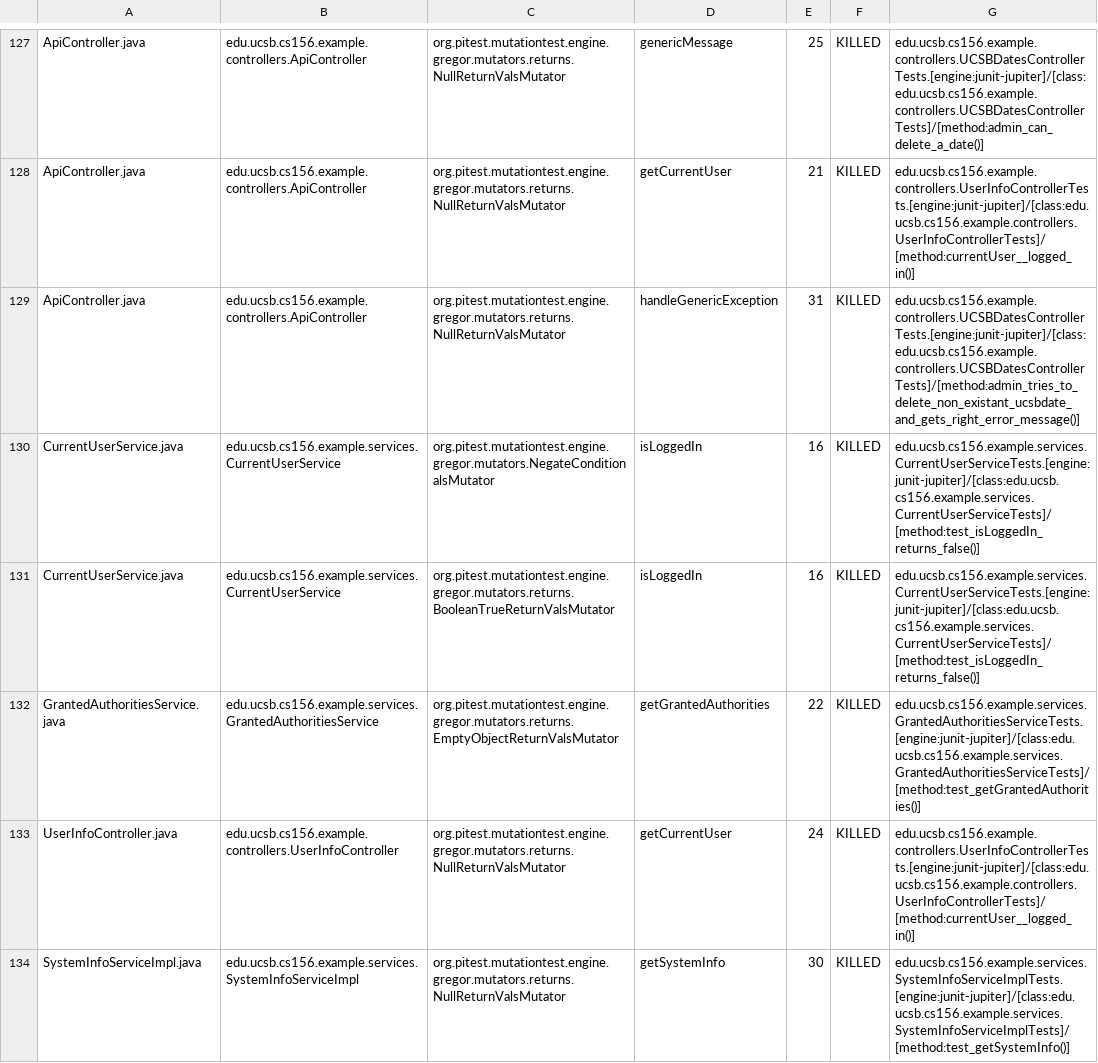
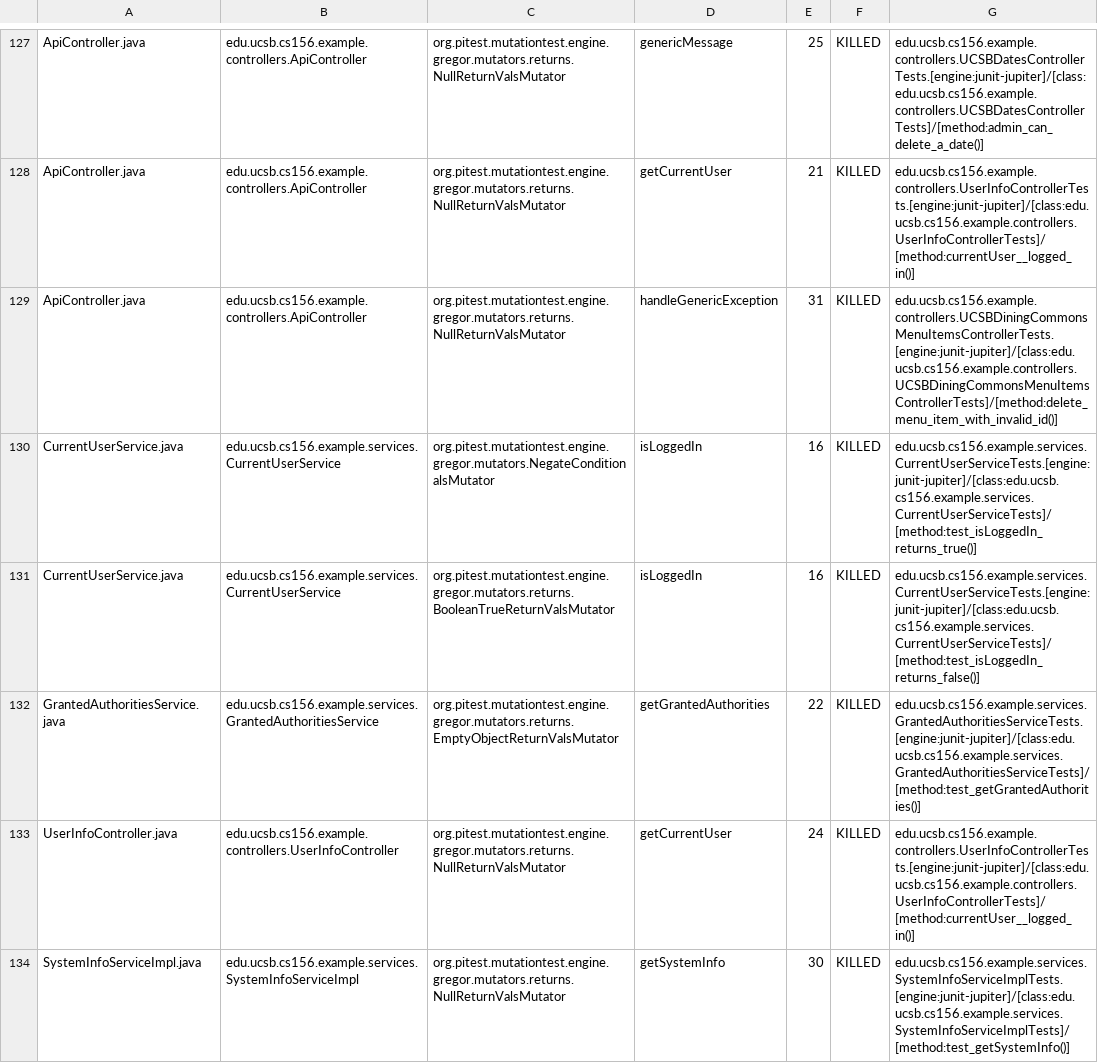
Before and after one commit to ucsb-cs156-s24/team02-s24-4pm-3, a CSV file: prs/70/pitest/mutations.csv, drawn as a sheet; only a part is shown, gaps mark what is left out.

Commit message:
Deploying to gh-pages from @ ucsb-cs156-s24/team02-s24-4pm-3@897eb464f6d57c34d4fb5ed14294a5a3ea7e8a02 🚀

```diff
--- a/prs/70/pitest/mutations.csv
+++ b/prs/70/pitest/mutations.csv
@@ -128,4 +128,4 @@ ApiController.java,edu.ucsb.cs156.example.controllers.ApiController,org.pitest.m
 ApiController.java,edu.ucsb.cs156.example.controllers.ApiController,org.pitest.mutationtest.engine.gregor.mutators.returns.NullReturnValsMutator,getCurrentUser,21,KILLED,edu.ucsb.cs156.example.controllers.UserInfoControllerTests.[engine:junit-jupiter]/[class:edu.ucsb.cs156.example.controllers.UserInfoControllerTests]/[method:currentUser__logged_in()]
-ApiController.java,edu.ucsb.cs156.example.controllers.ApiController,org.pitest.mutationtest.engine.gregor.mutators.returns.NullReturnValsMutator,handleGenericException,31,KILLED,edu.ucsb.cs156.example.controllers.UCSBDatesControllerTests.[engine:junit-jupiter]/[class:edu.ucsb.cs156.example.controllers.UCSBDatesControllerTests]/[method:admin_tries_to_delete_non_existant_ucsbdate_and_gets_right_error_message()]
-CurrentUserService.java,edu.ucsb.cs156.example.services.CurrentUserService,org.pitest.mutationtest.engine.gregor.mutators.NegateConditionalsMutator,isLoggedIn,16,KILLED,edu.ucsb.cs156.example.services.CurrentUserServiceTests.[engine:junit-jupiter]/[class:edu.ucsb.cs156.example.services.CurrentUserServiceTests]/[method:test_isLoggedIn_returns_false()]
+ApiController.java,edu.ucsb.cs156.example.controllers.ApiController,org.pitest.mutationtest.engine.gregor.mutators.returns.NullReturnValsMutator,handleGenericException,31,KILLED,edu.ucsb.cs156.example.controllers.UCSBDiningCommonsMenuItemsControllerTests.[engine:junit-jupiter]/[class:edu.ucsb.cs156.example.controllers.UCSBDiningCommonsMenuItemsControllerTests]/[method:delete_menu_item_with_invalid_id()]
+CurrentUserService.java,edu.ucsb.cs156.example.services.CurrentUserService,org.pitest.mutationtest.engine.gregor.mutators.NegateConditionalsMutator,isLoggedIn,16,KILLED,edu.ucsb.cs156.example.services.CurrentUserServiceTests.[engine:junit-jupiter]/[class:edu.ucsb.cs156.example.services.CurrentUserServiceTests]/[method:test_isLoggedIn_returns_true()]
 CurrentUserService.java,edu.ucsb.cs156.example.services.CurrentUserService,org.pitest.mutationtest.engine.gregor.mutators.returns.BooleanTrueReturnValsMutator,isLoggedIn,16,KILLED,edu.ucsb.cs156.example.services.CurrentUserServiceTests.[engine:junit-jupiter]/[class:edu.ucsb.cs156.example.services.CurrentUserServiceTests]/[method:test_isLoggedIn_returns_false()]
```
Also changed, not shown: 16 other files.
